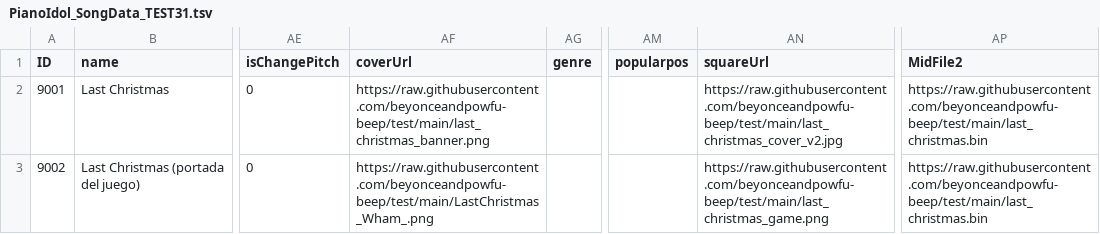
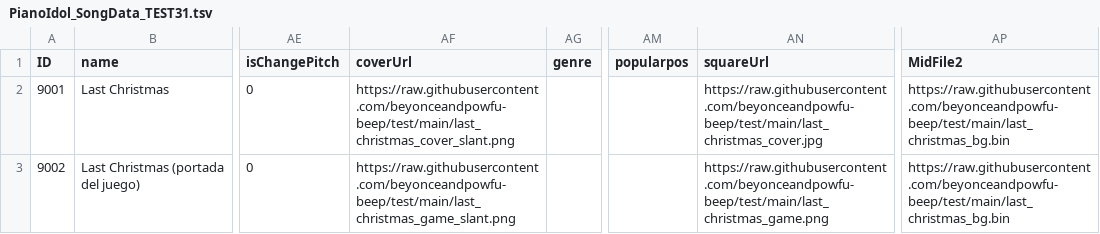
Before and after one commit to beyonceandpowfu-beep/test, a TSV file: PianoIdol_SongData_TEST31.tsv, drawn as a sheet; only a part is shown, gaps mark what is left out; the diff names each change by its address in the sheet, - before the commit and + after, or states it on an @@ line.

```diff
--- a/PianoIdol_SongData_TEST31.tsv
+++ b/PianoIdol_SongData_TEST31.tsv
-AF2 (coverUrl): https://raw.githubusercontent.com/beyonceandpowfu-beep/test/main/last_christmas_banner.png
+AF2 (coverUrl): https://raw.githubusercontent.com/beyonceandpowfu-beep/test/main/last_christmas_cover_slant.png
-AN2 (squareUrl): https://raw.githubusercontent.com/beyonceandpowfu-beep/test/main/last_christmas_cover_v2.jpg
+AN2 (squareUrl): https://raw.githubusercontent.com/beyonceandpowfu-beep/test/main/last_christmas_cover.jpg
-AP2:AP3 (MidFile2): https://raw.githubusercontent.com/beyonceandpowfu-beep/test/main/last_christmas.bin
+AP2:AP3 (MidFile2): https://raw.githubusercontent.com/beyonceandpowfu-beep/test/main/last_christmas_bg.bin
-AF3 (coverUrl): https://raw.githubusercontent.com/beyonceandpowfu-beep/test/main/LastChristmas_Wham_.png
+AF3 (coverUrl): https://raw.githubusercontent.com/beyonceandpowfu-beep/test/main/last_christmas_game_slant.png
```
Also changed, not shown: 1 other file.
